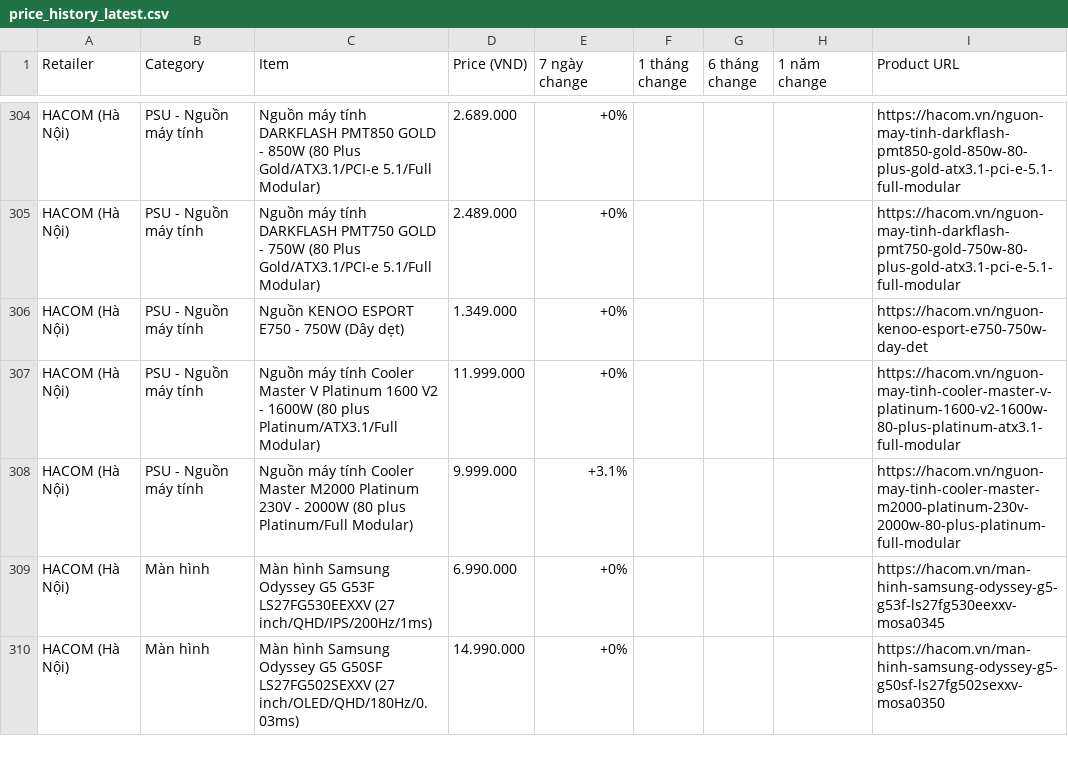
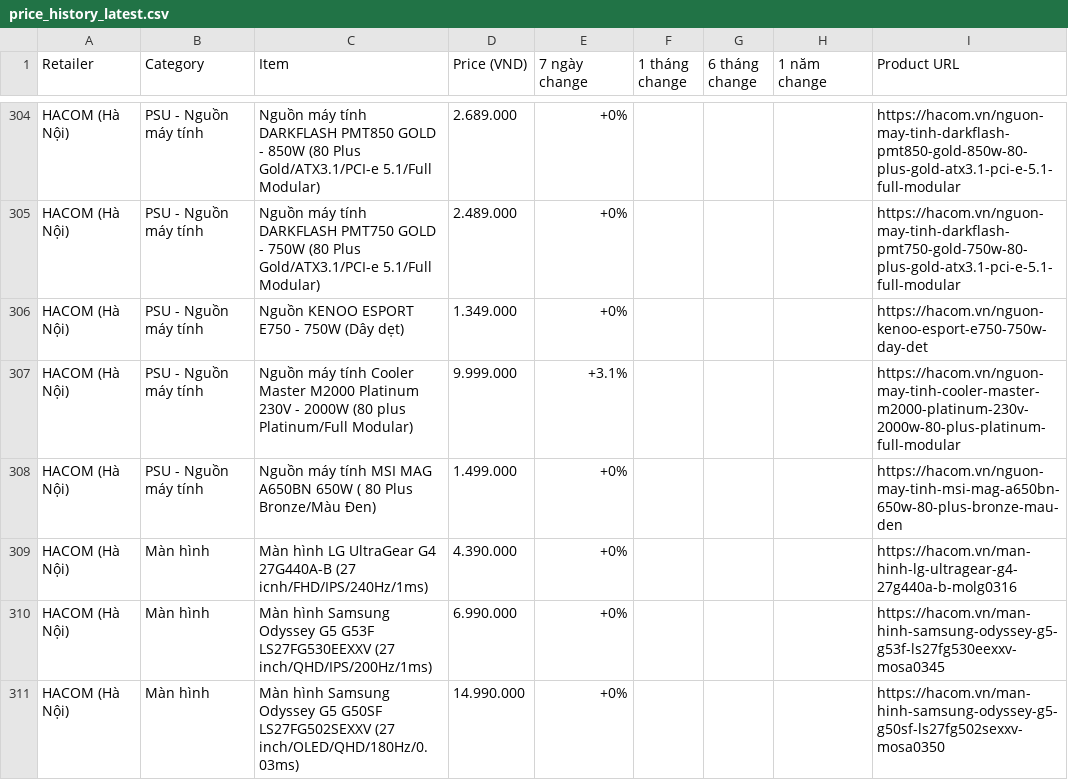
Before and after one commit to tuongphanbase/tech-price-mailer, a CSV file: docs/price_history_latest.csv, drawn as a sheet; only a part is shown, gaps mark what is left out; the diff covers the shown part only.

```diff
--- a/docs/price_history_latest.csv
+++ b/docs/price_history_latest.csv
@@ -306,4 +306,5 @@ HACOM (Hà Nội),PSU - Nguồn máy tính,Nguồn máy tính DARKFLASH PMT750 G
 HACOM (Hà Nội),PSU - Nguồn máy tính,Nguồn KENOO ESPORT E750 - 750W (Dây dẹt),1.349.000,+0%,,,,https://hacom.vn/nguon-kenoo-esport-e750-750w-day-det
-HACOM (Hà Nội),PSU - Nguồn máy tính,Nguồn máy tính Cooler Master V Platinum 1600 V2 - 1600W (80 plus Platinum/ATX3.1/Full Modular),11.999.000,+0%,,,,https://hacom.vn/nguon-may-tinh-cooler-master-v-platinum-1600-v2-1600w-80-plus-platinum-atx3.1-full-modular
 HACOM (Hà Nội),PSU - Nguồn máy tính,Nguồn máy tính Cooler Master M2000 Platinum 230V - 2000W (80 plus Platinum/Full Modular),9.999.000,+3.1%,,,,https://hacom.vn/nguon-may-tinh-cooler-master-m2000-platinum-230v-2000w-80-plus-platinum-full-modular
+HACOM (Hà Nội),PSU - Nguồn máy tính,Nguồn máy tính MSI MAG A650BN 650W ( 80 Plus Bronze/Màu Đen),1.499.000,+0%,,,,https://hacom.vn/nguon-may-tinh-msi-mag-a650bn-650w-80-plus-bronze-mau-den
+HACOM (Hà Nội),Màn hình,Màn hình LG UltraGear G4 27G440A-B (27 icnh/FHD/IPS/240Hz/1ms),4.390.000,+0%,,,,https://hacom.vn/man-hinh-lg-ultragear-g4-27g440a-b-molg0316
 HACOM (Hà Nội),Màn hình,Màn hình Samsung Odyssey G5 G53F LS27FG530EEXXV (27 inch/QHD/IPS/200Hz/1ms),6.990.000,+0%,,,,https://hacom.vn/man-hinh-samsung-odyssey-g5-g53f-ls27fg530eexxv-mosa0345
```
Also changed, not shown: 4 added rows, 3 removed rows, 9 moved rows and 3 edited cells elsewhere in this file, 7 other files.
